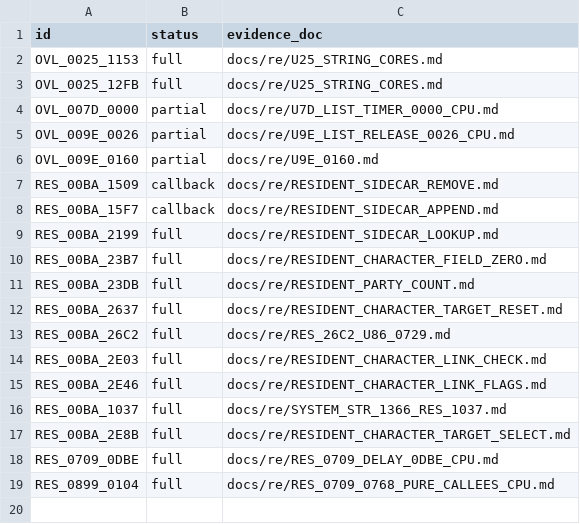
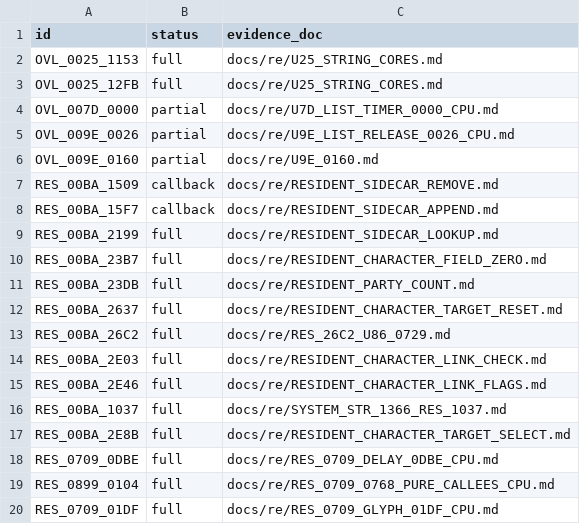
Before and after one commit to huntergdavis/poolrad-decomp, a CSV file: docs/re/partial_callee_models.csv, drawn as a sheet; the diff names each change by its address in the sheet, - before the commit and + after, or states it on an @@ line.

Commit message:
Acceptance: credit RES_0709_01DF glyph renderer (PR #1055); checkpoint 209/259 + re-pin

```diff
--- a/docs/re/partial_callee_models.csv
+++ b/docs/re/partial_callee_models.csv
+row 20: RES_0709_01DF | full | docs/re/RES_0709_GLYPH_01DF_CPU.md
```
Also changed, not shown: docs/re/resident_callable_ledger.csv, docs/re/strict_full_c_addresses.csv, 6 other files.
